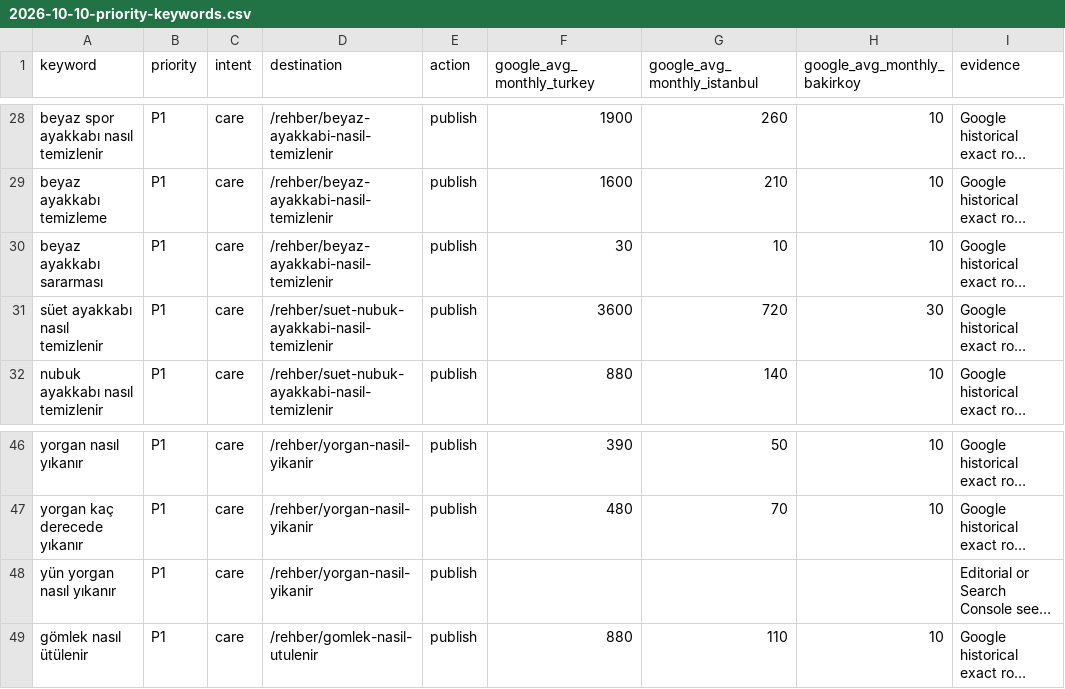
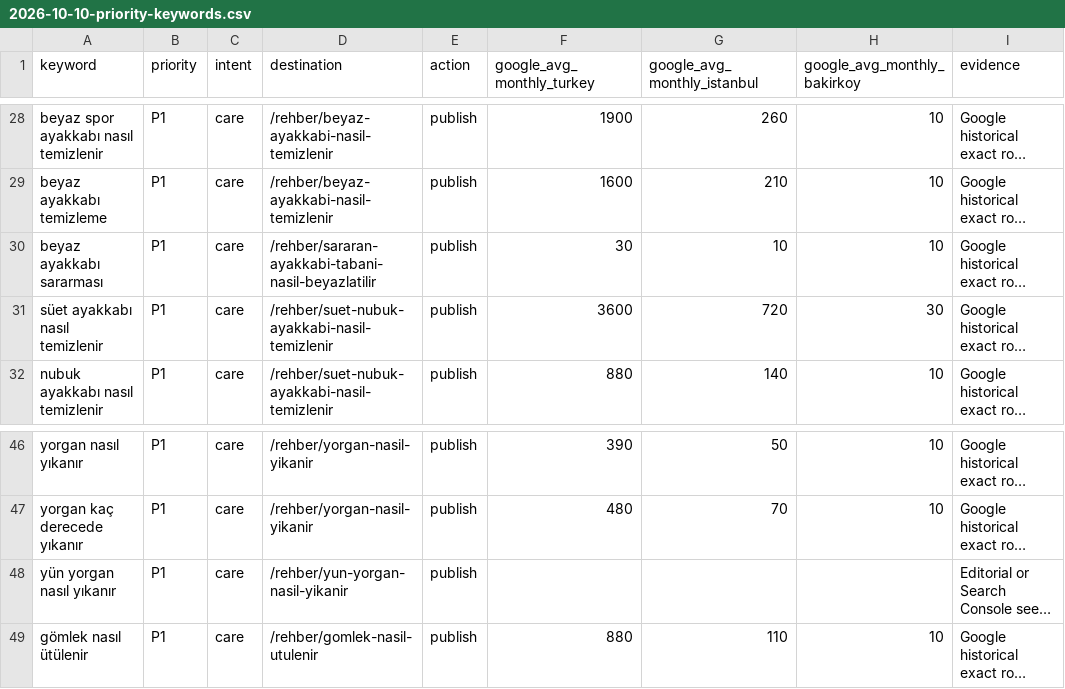
Before and after one commit to kaanevrensel/v0-yikat-landing-page, a CSV file: docs/seo/2026-10-10-priority-keywords.csv, drawn as a sheet; only a part is shown, gaps mark what is left out; long unchanged cells end in …; the diff names each change by its address in the sheet, - before the commit and + after, or states it on an @@ line.

```diff
--- a/docs/seo/2026-10-10-priority-keywords.csv
+++ b/docs/seo/2026-10-10-priority-keywords.csv
-D30 (destination): /rehber/beyaz-ayakkabi-nasil-temizlenir
+D30 (destination): /rehber/sararan-ayakkabi-tabani-nasil-beyazlatilir
-D48 (destination): /rehber/yorgan-nasil-yikanir
+D48 (destination): /rehber/yun-yorgan-nasil-yikanir
```
